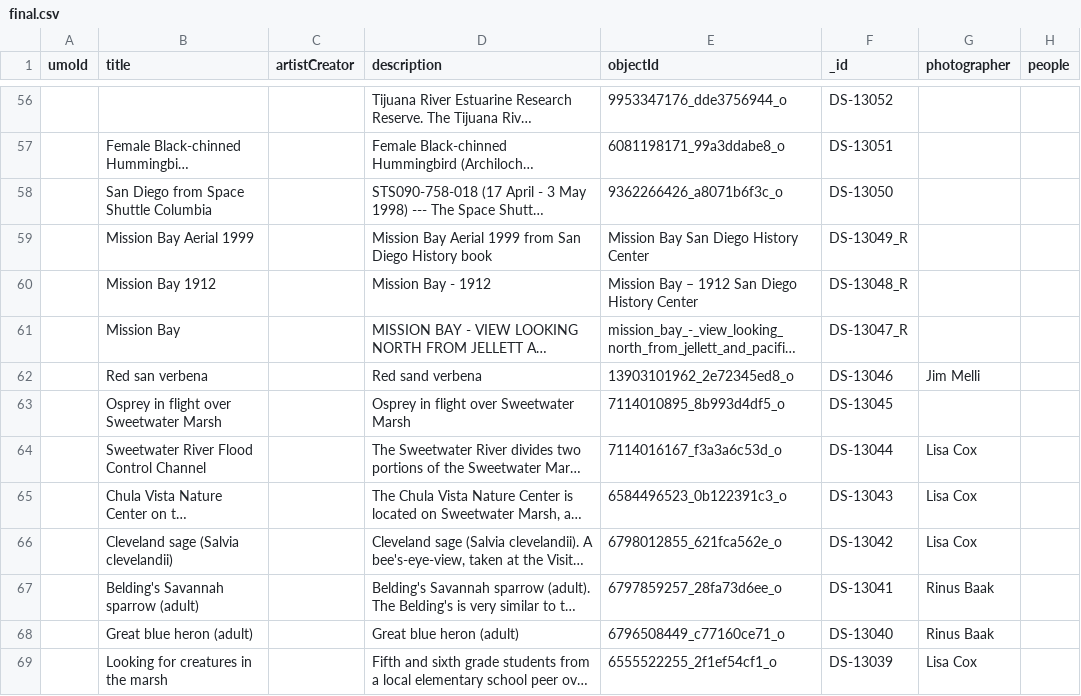
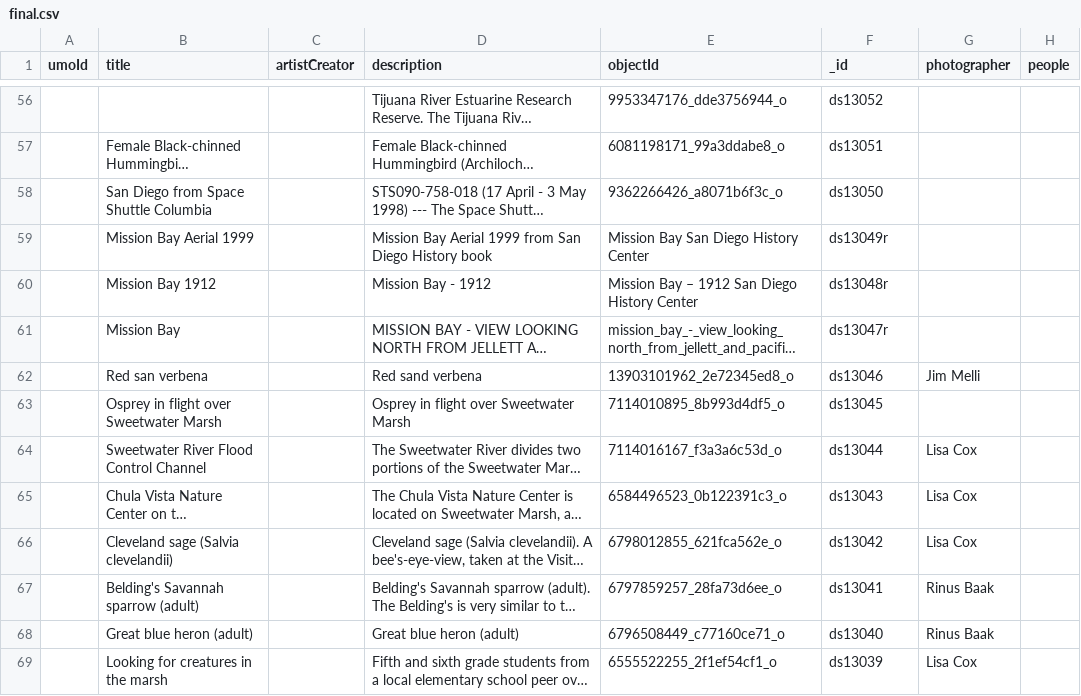
Before and after one commit to scimusmn/sd-scrapbook, a CSV file: server/final.csv, drawn as a sheet; only a part is shown, gaps mark what is left out; long unchanged cells end in …; the diff covers the shown part only; the diff names each change by its address in the sheet, - before the commit and + after, or states it on an @@ line.

```diff
--- a/server/final.csv
+++ b/server/final.csv
-F56 (_id): DS-13052
+F56 (_id): ds13052
-F57 (_id): DS-13051
+F57 (_id): ds13051
-F58 (_id): DS-13050
+F58 (_id): ds13050
-F59 (_id): DS-13049_R
+F59 (_id): ds13049r
-F60 (_id): DS-13048_R
+F60 (_id): ds13048r
-F61 (_id): DS-13047_R
+F61 (_id): ds13047r
-F62 (_id): DS-13046
+F62 (_id): ds13046
-F63 (_id): DS-13045
+F63 (_id): ds13045
-F64 (_id): DS-13044
+F64 (_id): ds13044
-F65 (_id): DS-13043
+F65 (_id): ds13043
-F66 (_id): DS-13042
+F66 (_id): ds13042
-F67 (_id): DS-13041
+F67 (_id): ds13041
-F68 (_id): DS-13040
+F68 (_id): ds13040
-F69 (_id): DS-13039
+F69 (_id): ds13039
```
Also changed, not shown: 172 edited cells elsewhere in this file.
